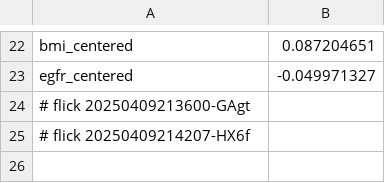
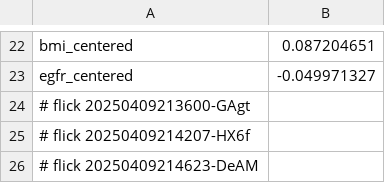
Before and after one commit to abikesa/mole, a CSV file: kitabo/ensi/testbin/test3/assets/csv/don_beta2_overall.csv, drawn as a sheet; only a part is shown, gaps mark what is left out.

Commit message:
kitabo/ensi/testbin/test3/assets/csv/don_beta2_overall.csv

```diff
--- a/kitabo/ensi/testbin/test3/assets/csv/don_beta2_overall.csv
+++ b/kitabo/ensi/testbin/test3/assets/csv/don_beta2_overall.csv
@@ -25 +25,2 @@ egfr_centered,-0.049971327
 # flick 20250409214207-HX6f
+# flick 20250409214623-DeAM
```
